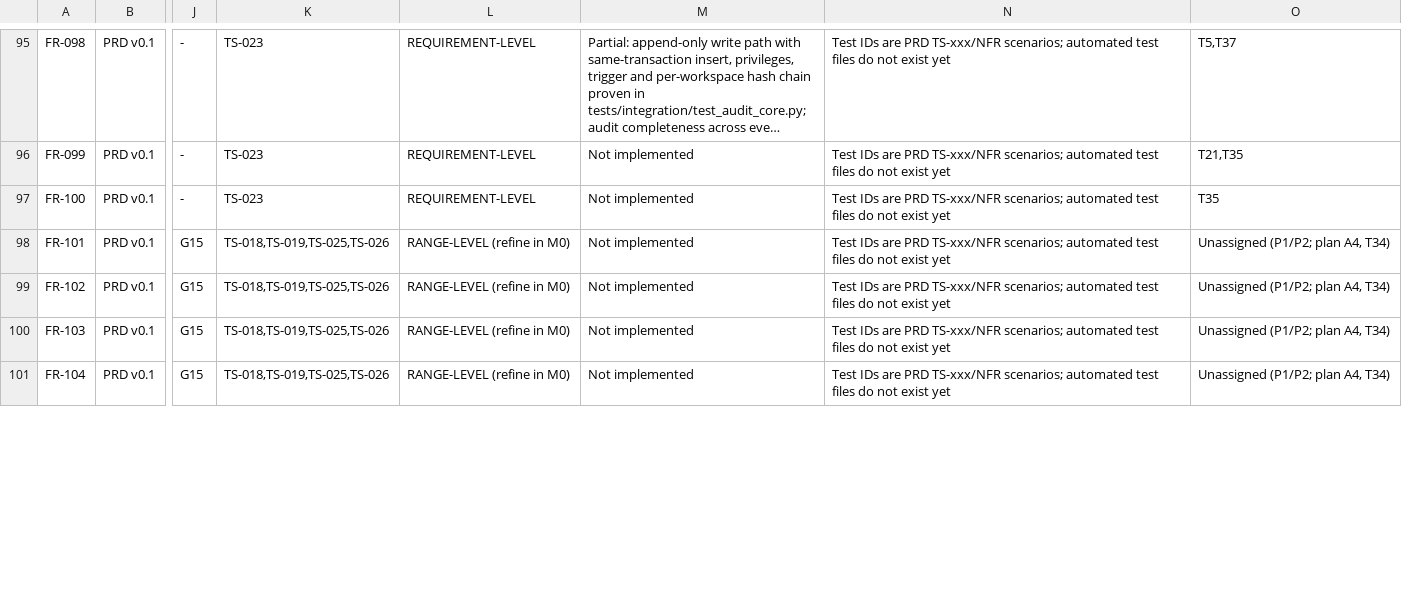
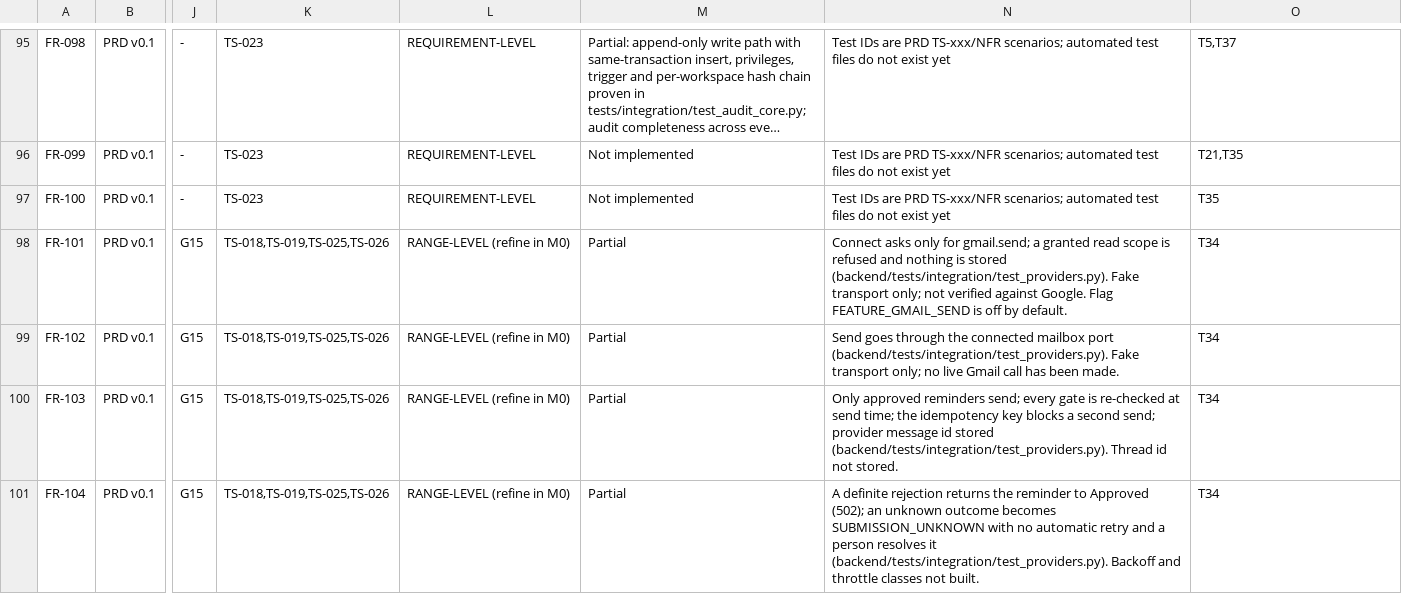
Before and after one commit to UniversalCodeBin/CollectIQ, a CSV file: CollectIQ_Requirements_Traceability.csv, drawn as a sheet; only a part is shown, gaps mark what is left out; long unchanged cells end in …; the diff covers the shown part only; the diff names each change by its address in the sheet, - before the commit and + after, or states it on an @@ line.

Commit message:
feat(integrations): gated Gmail and PayPal adapters
Send-only Gmail connect (PKCE, single-use state, sealed token), three-step
reminder submission with SUBMISSION_UNKNOWN and no auto retry, and an
evidence-only PayPal webhook. Fake transports; flags off; not verified
against either provider.

```diff
--- a/CollectIQ_Requirements_Traceability.csv
+++ b/CollectIQ_Requirements_Traceability.csv
-M98:M101: Not implemented
+M98:M101: Partial
-N98: Test IDs are PRD TS-xxx/NFR scenarios; automated test files do not exist yet
+N98: Connect asks only for gmail.send; a granted read scope is refused and nothing is stored (backend/tests/integration/test_providers.py). Fake transport only; not verified against Google. Flag FEATURE_GMAIL_SEND is off by default.
-O98:O101: Unassigned (P1/P2; plan A4, T34)
+O98:O101: T34
-N99: Test IDs are PRD TS-xxx/NFR scenarios; automated test files do not exist yet
+N99: Send goes through the connected mailbox port (backend/tests/integration/test_providers.py). Fake transport only; no live Gmail call has been made.
-N100: Test IDs are PRD TS-xxx/NFR scenarios; automated test files do not exist yet
+N100: Only approved reminders send; every gate is re-checked at send time; the idempotency key blocks a second send; provider message id stored (backend/tests/integration/test_providers.py). Thread id not stored.
-N101: Test IDs are PRD TS-xxx/NFR scenarios; automated test files do not exist yet
+N101: A definite rejection returns the reminder to Approved (502); an unknown outcome becomes SUBMISSION_UNKNOWN with no automatic retry and a person resolves it (backend/tests/integration/test_providers.py). Backoff and throttle classes not built.
```
Also changed, not shown: 23 edited cells elsewhere in this file, 21 other files.
